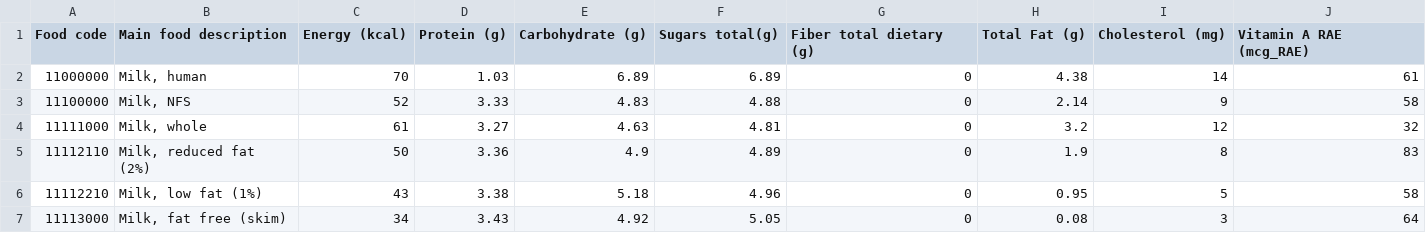
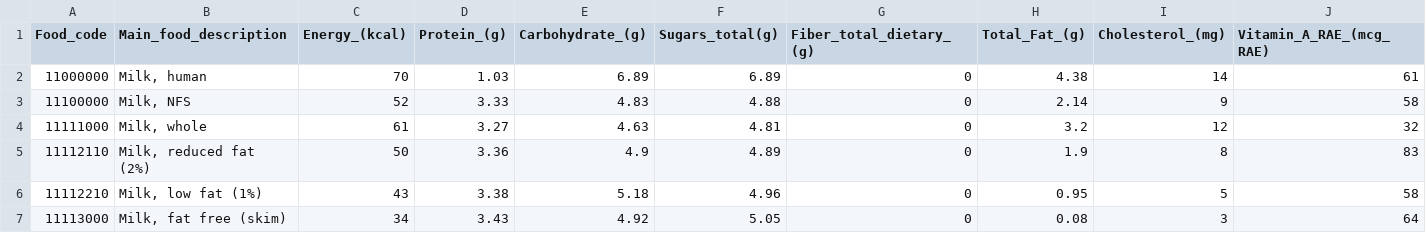
Before and after one commit to PietroGolfeto/mc536-grupoVIRUS, a CSV file: data/FNDDS_Nutrient_Values.csv, drawn as a sheet; only a part is shown; the diff covers the shown part only; the diff names each change by its address in the sheet, - before the commit and + after, or states it on an @@ line.

```diff
--- a/data/FNDDS_Nutrient_Values.csv
+++ b/data/FNDDS_Nutrient_Values.csv
-A1: Food code
+A1: Food_code
-B1: Main food description
+B1: Main_food_description
-C1: Energy (kcal)
+C1: Energy_(kcal)
-D1: Protein (g)
+D1: Protein_(g)
-E1: Carbohydrate (g)
+E1: Carbohydrate_(g)
-F1: Sugars total(g)
+F1: Sugars_total(g)
-G1: Fiber total dietary (g)
+G1: Fiber_total_dietary_(g)
-H1: Total Fat (g)
+H1: Total_Fat_(g)
-I1: Cholesterol (mg)
+I1: Cholesterol_(mg)
-J1: Vitamin A RAE (mcg_RAE)
+J1: Vitamin_A_RAE_(mcg_RAE)
```
Also changed, not shown: 7 edited cells elsewhere in this file, data/recommended-nutritional-values.csv.
